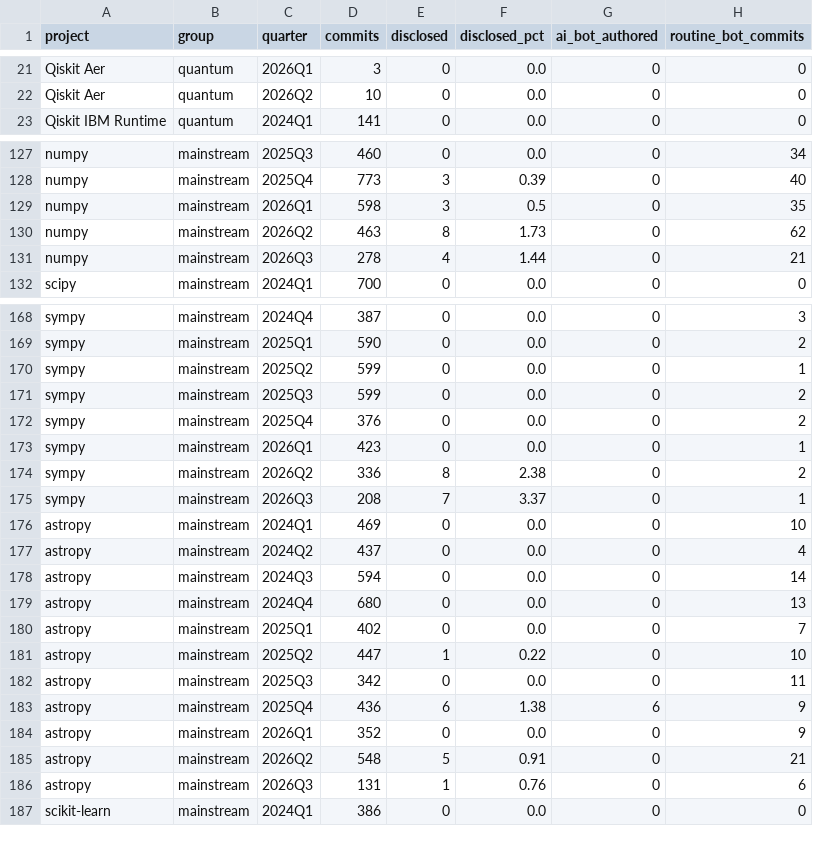
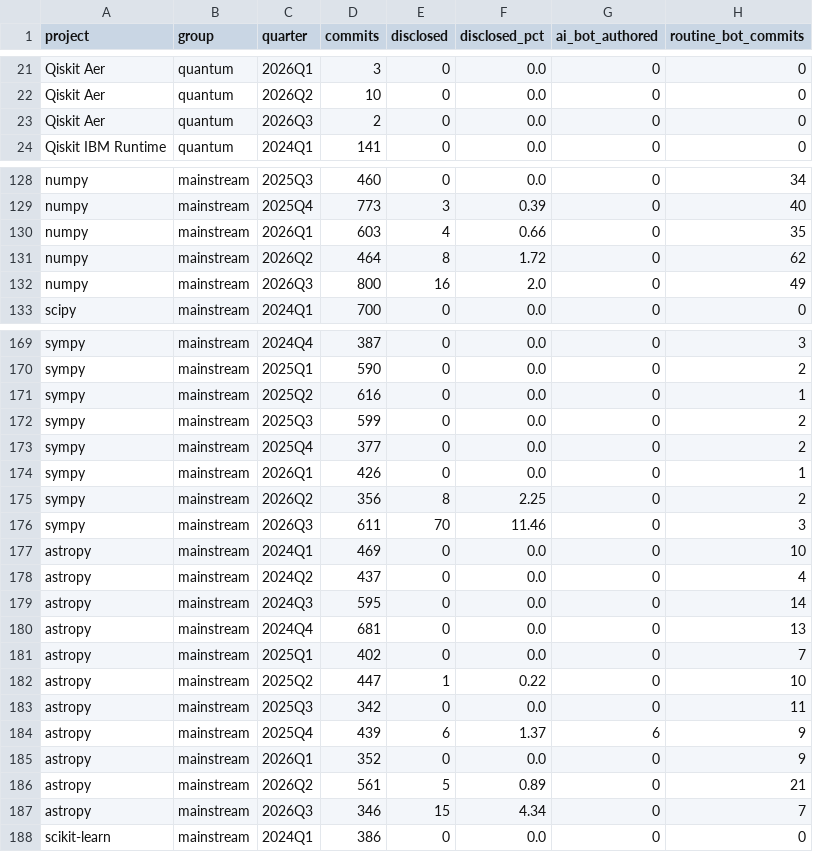
Before and after one commit to unitaryfoundation/ai4qoss, a CSV file: data/figures/ai_disclosure_commits.csv, drawn as a sheet; only a part is shown, gaps mark what is left out; the diff covers the shown part only.

```diff
--- a/data/figures/ai_disclosure_commits.csv
+++ b/data/figures/ai_disclosure_commits.csv
@@ -22,2 +22,3 @@ Qiskit Aer,quantum,2026Q1,3,0,0.0,0,0
 Qiskit Aer,quantum,2026Q2,10,0,0.0,0,0
+Qiskit Aer,quantum,2026Q3,2,0,0.0,0,0
 Qiskit IBM Runtime,quantum,2024Q1,141,0,0.0,0,0
@@ -128,5 +129,5 @@ numpy,mainstream,2025Q3,460,0,0.0,0,34
 numpy,mainstream,2025Q4,773,3,0.39,0,40
-numpy,mainstream,2026Q1,598,3,0.5,0,35
-numpy,mainstream,2026Q2,463,8,1.73,0,62
-numpy,mainstream,2026Q3,278,4,1.44,0,21
+numpy,mainstream,2026Q1,603,4,0.66,0,35
+numpy,mainstream,2026Q2,464,8,1.72,0,62
+numpy,mainstream,2026Q3,800,16,2.0,0,49
 scipy,mainstream,2024Q1,700,0,0.0,0,0
@@ -169,12 +170,12 @@ sympy,mainstream,2024Q4,387,0,0.0,0,3
 sympy,mainstream,2025Q1,590,0,0.0,0,2
-sympy,mainstream,2025Q2,599,0,0.0,0,1
+sympy,mainstream,2025Q2,616,0,0.0,0,1
 sympy,mainstream,2025Q3,599,0,0.0,0,2
-sympy,mainstream,2025Q4,376,0,0.0,0,2
-sympy,mainstream,2026Q1,423,0,0.0,0,1
-sympy,mainstream,2026Q2,336,8,2.38,0,2
-sympy,mainstream,2026Q3,208,7,3.37,0,1
+sympy,mainstream,2025Q4,377,0,0.0,0,2
+sympy,mainstream,2026Q1,426,0,0.0,0,1
+sympy,mainstream,2026Q2,356,8,2.25,0,2
+sympy,mainstream,2026Q3,611,70,11.46,0,3
 astropy,mainstream,2024Q1,469,0,0.0,0,10
 astropy,mainstream,2024Q2,437,0,0.0,0,4
-astropy,mainstream,2024Q3,594,0,0.0,0,14
-astropy,mainstream,2024Q4,680,0,0.0,0,13
+astropy,mainstream,2024Q3,595,0,0.0,0,14
+astropy,mainstream,2024Q4,681,0,0.0,0,13
 astropy,mainstream,2025Q1,402,0,0.0,0,7
@@ -182,6 +183,6 @@ astropy,mainstream,2025Q2,447,1,0.22,0,10
 astropy,mainstream,2025Q3,342,0,0.0,0,11
-astropy,mainstream,2025Q4,436,6,1.38,6,9
+astropy,mainstream,2025Q4,439,6,1.37,6,9
 astropy,mainstream,2026Q1,352,0,0.0,0,9
-astropy,mainstream,2026Q2,548,5,0.91,0,21
-astropy,mainstream,2026Q3,131,1,0.76,0,6
+astropy,mainstream,2026Q2,561,5,0.89,0,21
+astropy,mainstream,2026Q3,346,15,4.34,0,7
 scikit-learn,mainstream,2024Q1,386,0,0.0,0,0
```
Also changed, not shown: 47 edited cells elsewhere in this file, data/figures/ai_disclosure_concentration.csv, data/figures/ai_disclosure_pr_template_policy.csv, 6 other files.
